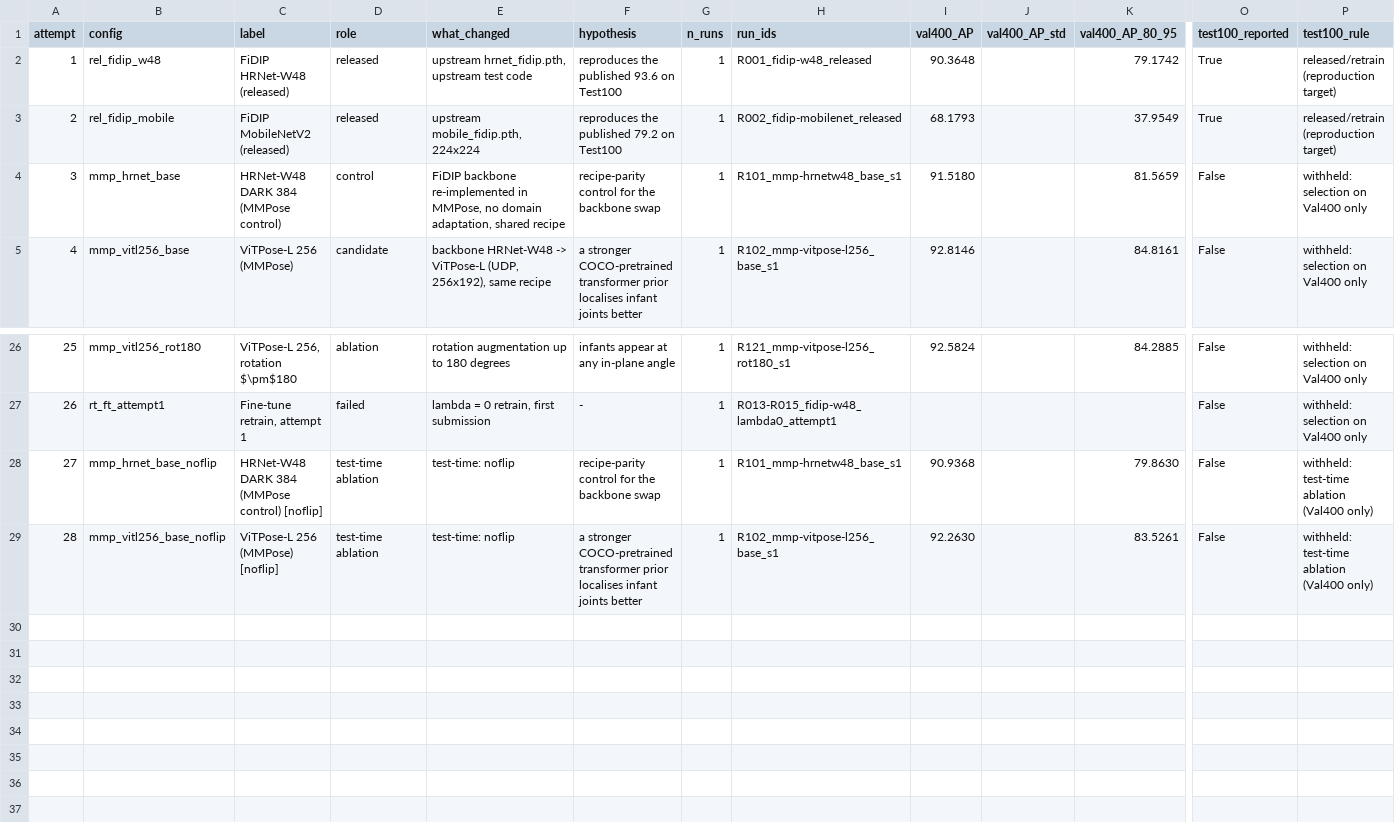
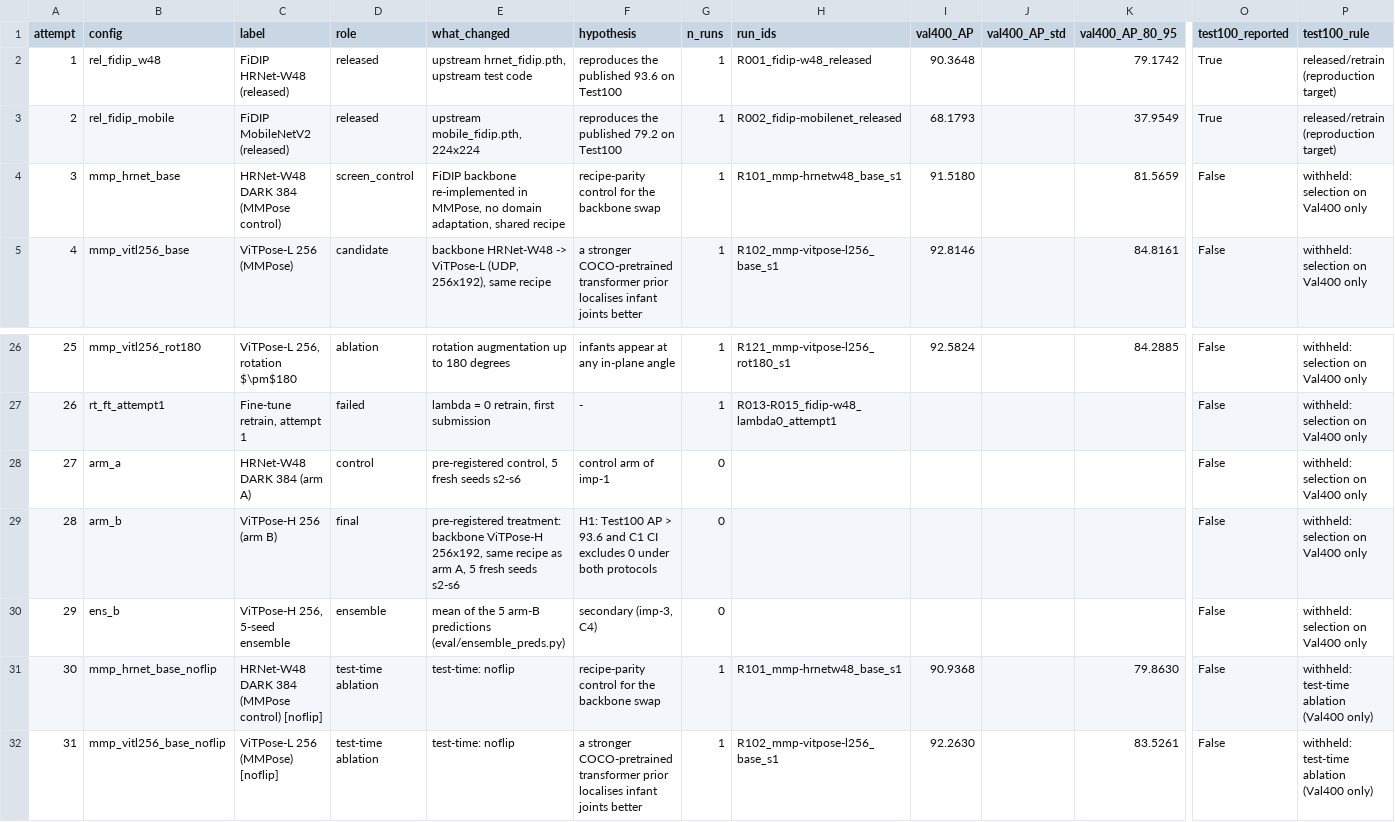
Before and after one commit to TheJASSZ/EECE7373-FiDIP, a CSV file: results/tables/attempts.csv, drawn as a sheet; only a part is shown, gaps mark what is left out; addresses are those after the commit; rows hold the shown columns only; the diff names each change by its address in the sheet, - before the commit and + after, or states it on an @@ line.

```diff
--- a/results/tables/attempts.csv
+++ b/results/tables/attempts.csv
-D4 (role): control
+D4 (role): screen_control
+row 28: 27 | arm_a | HRNet-W48 DARK 384 (arm A) | control | pre-registered control, 5 fresh seeds s2-s6 | control arm of imp-1 | 0 |  |  |  |  | False | withheld: selection on Val400 only
+row 29: 28 | arm_b | ViTPose-H 256 (arm B) | final | pre-registered treatment: backbone ViTPose-H 256x192, same recipe as arm A, 5 fresh seeds s2-s6 | H1: Test100 AP > 93.6 and C1 CI excludes 0 under both protocols | 0 |  |  |  |  | False | withheld: selection on Val400 only
+row 30: 29 | ens_b | ViTPose-H 256, 5-seed ensemble | ensemble | mean of the 5 arm-B predictions (eval/ensemble_preds.py) | secondary (imp-3, C4) | 0 |  |  |  |  | False | withheld: selection on Val400 only
@@ column A (attempt) renumbered from row 31 down @@
```
Also changed, not shown: results/tables/ablations.csv, results/tables/per_run.csv, 15 other files.
